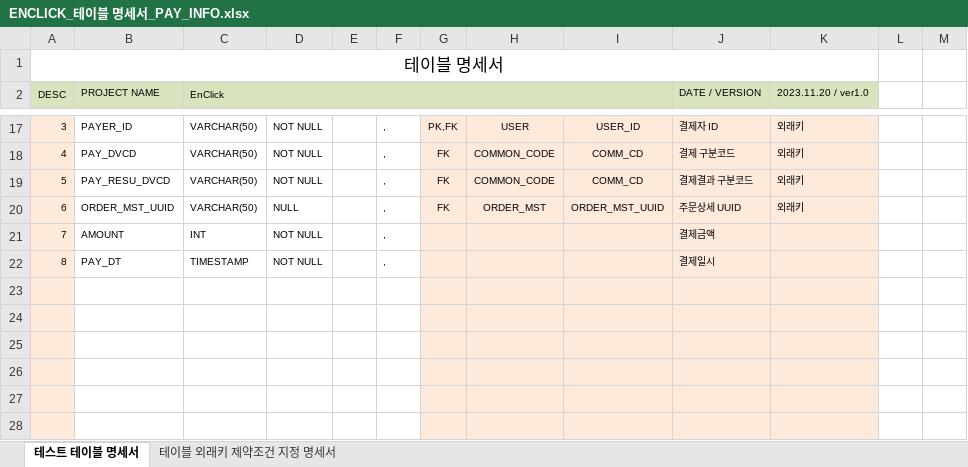
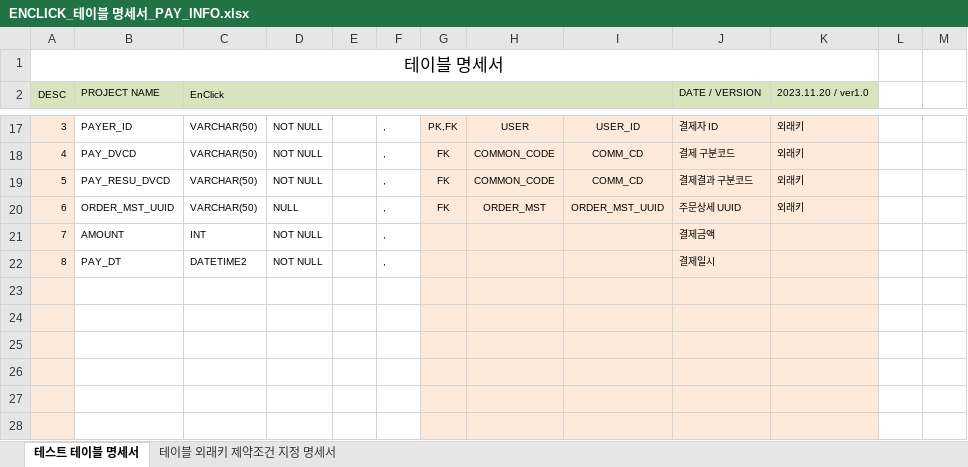
Before and after one commit to TurtleSwitch/EnClick-DOCU, an Excel workbook: DB Specification/ENCLICK_테이블 명세서_PAY_INFO.xlsx, sheet 테스트 테이블 명세서, drawn as a sheet; only a part is shown, gaps mark what is left out; values as stored, in another font and other column widths than the file's, no borders; the diff names each change by its address in the sheet, - before the commit and + after, or states it on an @@ line.

Commit message:
DATETIME2 변경

```diff
--- a/DB Specification/ENCLICK_테이블 명세서_PAY_INFO.xlsx (sheet 테스트 테이블 명세서)
+++ b/DB Specification/ENCLICK_테이블 명세서_PAY_INFO.xlsx (sheet 테스트 테이블 명세서)
-C22 (EnClick): TIMESTAMP
+C22 (EnClick): DATETIME2
```
